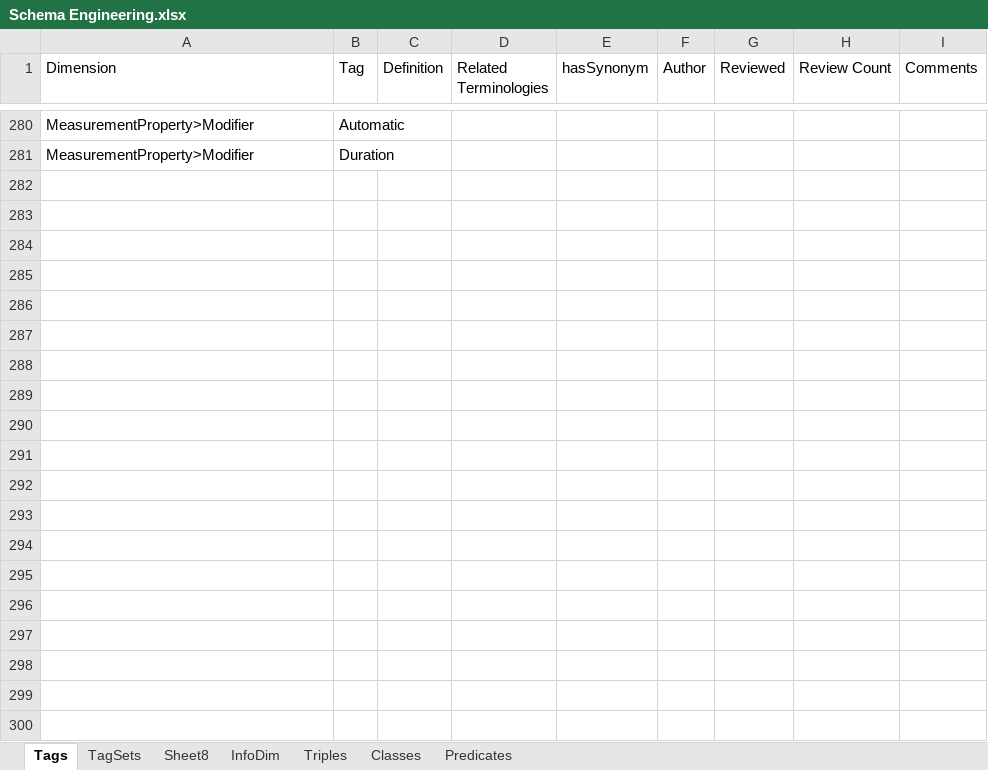
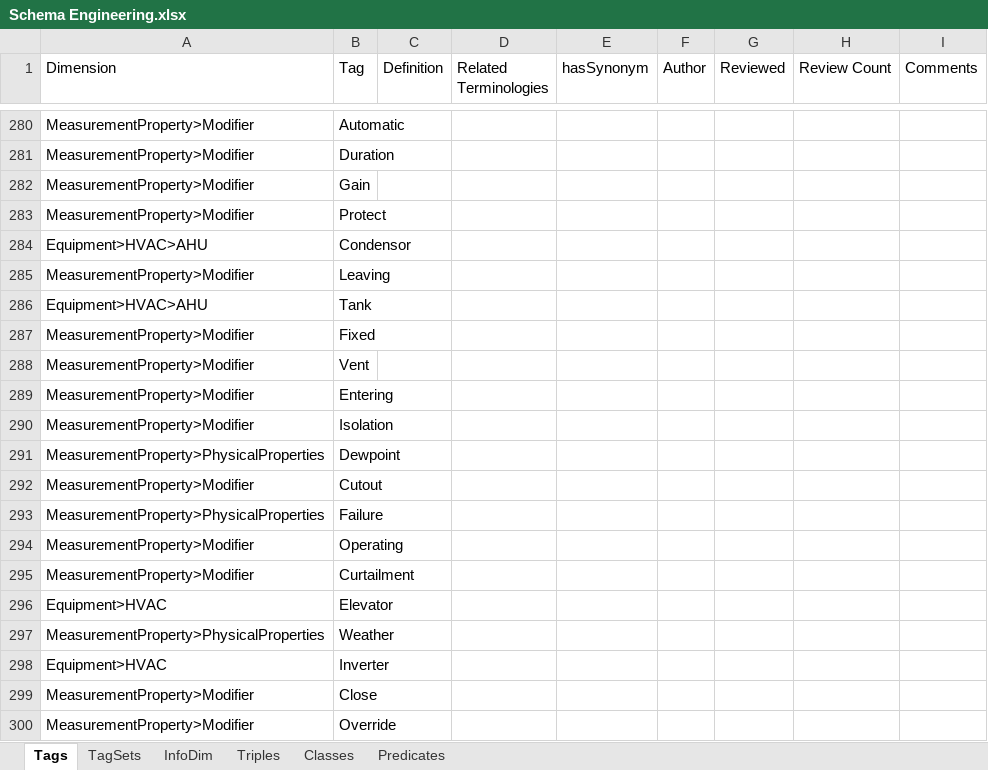
Before and after one commit to aslakjohansen/GroundTruth-1, an Excel workbook: Brick/Schema Engineering.xlsx, sheet Tags, drawn as a sheet; only a part is shown, gaps mark what is left out; values as stored, in another font and other column widths than the file's, no borders; charts and pictures not drawn; the diff covers the shown part only; the diff names each change by its address in the sheet, - before the commit and + after, or states it on an @@ line.

```diff
--- a/Brick/Schema Engineering.xlsx (sheet Tags)
+++ b/Brick/Schema Engineering.xlsx (sheet Tags)
-sheet tab: Sheet8
+row 282: MeasurementProperty>Modifier | Gain
+row 283: MeasurementProperty>Modifier | Protect
+row 284: Equipment>HVAC>AHU | Condensor
+row 285: MeasurementProperty>Modifier | Leaving
+row 286: Equipment>HVAC>AHU | Tank
+row 287: MeasurementProperty>Modifier | Fixed
+row 288: MeasurementProperty>Modifier | Vent
+row 289: MeasurementProperty>Modifier | Entering
+row 290: MeasurementProperty>Modifier | Isolation
+row 291: MeasurementProperty>PhysicalProperties | Dewpoint
+row 292: MeasurementProperty>Modifier | Cutout
+row 293: MeasurementProperty>PhysicalProperties | Failure
+row 294: MeasurementProperty>Modifier | Operating
+row 295: MeasurementProperty>Modifier | Curtailment
+row 296: Equipment>HVAC | Elevator
+row 297: MeasurementProperty>PhysicalProperties | Weather
+row 298: Equipment>HVAC | Inverter
+row 299: MeasurementProperty>Modifier | Close
+row 300: MeasurementProperty>Modifier | Override
```
Also changed, not shown: 12 added rows elsewhere in this sheet, sheet TagSets, charts or pictures, 4 other files.
